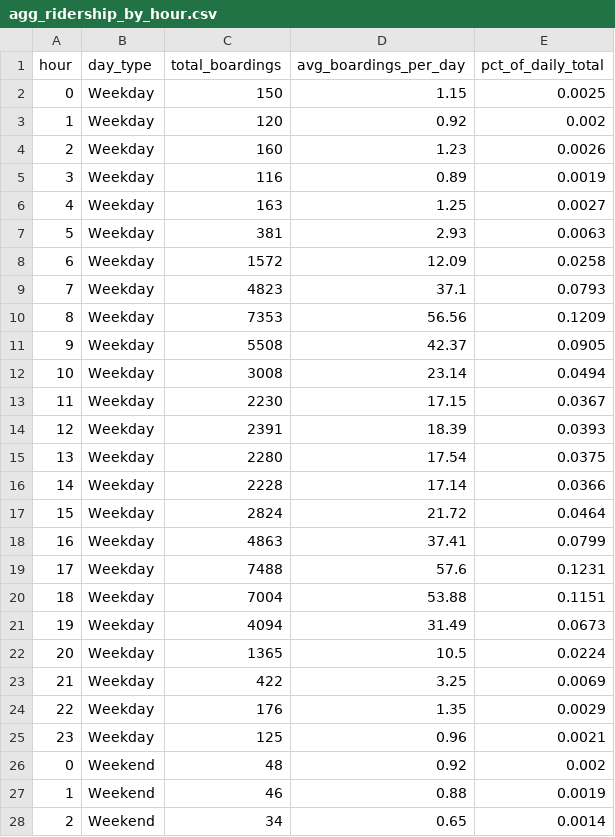
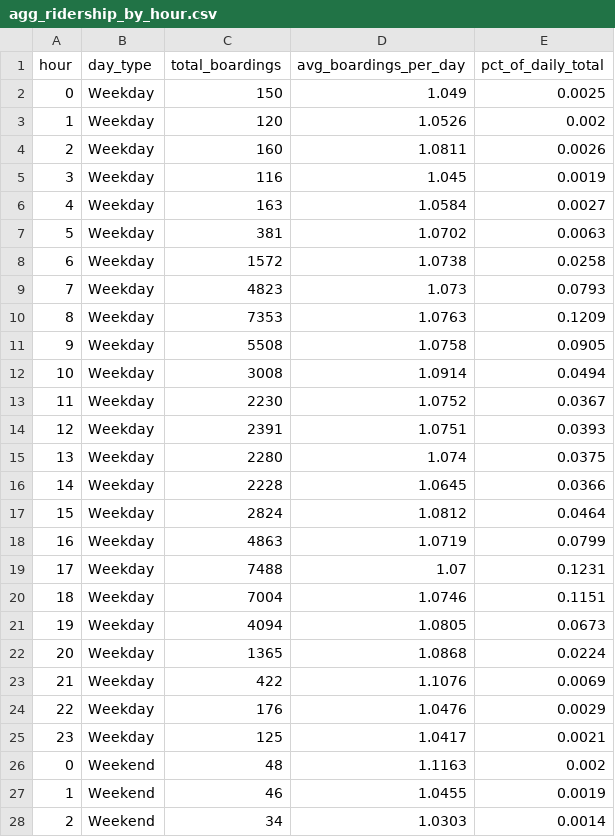
Before and after one commit to koki24f/data-analysis-bootcamp-capstone-project, a CSV file: data/processed/agg_ridership_by_hour.csv, drawn as a sheet; only a part is shown; the diff covers the shown part only.

```diff
--- a/data/processed/agg_ridership_by_hour.csv
+++ b/data/processed/agg_ridership_by_hour.csv
@@ -1,28 +1,28 @@
 hour,day_type,total_boardings,avg_boardings_per_day,pct_of_daily_total
-0,Weekday,150,1.15,0.0025
-1,Weekday,120,0.92,0.002
-2,Weekday,160,1.23,0.0026
-3,Weekday,116,0.89,0.0019
-4,Weekday,163,1.25,0.0027
-5,Weekday,381,2.93,0.0063
-6,Weekday,1572,12.09,0.0258
-7,Weekday,4823,37.1,0.0793
-8,Weekday,7353,56.56,0.1209
-9,Weekday,5508,42.37,0.0905
-10,Weekday,3008,23.14,0.0494
-11,Weekday,2230,17.15,0.0367
-12,Weekday,2391,18.39,0.0393
-13,Weekday,2280,17.54,0.0375
-14,Weekday,2228,17.14,0.0366
-15,Weekday,2824,21.72,0.0464
-16,Weekday,4863,37.41,0.0799
-17,Weekday,7488,57.6,0.1231
-18,Weekday,7004,53.88,0.1151
-19,Weekday,4094,31.49,0.0673
-20,Weekday,1365,10.5,0.0224
-21,Weekday,422,3.25,0.0069
-22,Weekday,176,1.35,0.0029
-23,Weekday,125,0.96,0.0021
-0,Weekend,48,0.92,0.002
-1,Weekend,46,0.88,0.0019
-2,Weekend,34,0.65,0.0014
+0,Weekday,150,1.049,0.0025
+1,Weekday,120,1.0526,0.002
+2,Weekday,160,1.0811,0.0026
+3,Weekday,116,1.045,0.0019
+4,Weekday,163,1.0584,0.0027
+5,Weekday,381,1.0702,0.0063
+6,Weekday,1572,1.0738,0.0258
+7,Weekday,4823,1.073,0.0793
+8,Weekday,7353,1.0763,0.1209
+9,Weekday,5508,1.0758,0.0905
+10,Weekday,3008,1.0914,0.0494
+11,Weekday,2230,1.0752,0.0367
+12,Weekday,2391,1.0751,0.0393
+13,Weekday,2280,1.074,0.0375
+14,Weekday,2228,1.0645,0.0366
+15,Weekday,2824,1.0812,0.0464
+16,Weekday,4863,1.0719,0.0799
+17,Weekday,7488,1.07,0.1231
+18,Weekday,7004,1.0746,0.1151
+19,Weekday,4094,1.0805,0.0673
+20,Weekday,1365,1.0868,0.0224
+21,Weekday,422,1.1076,0.0069
+22,Weekday,176,1.0476,0.0029
+23,Weekday,125,1.0417,0.0021
+0,Weekend,48,1.1163,0.002
+1,Weekend,46,1.0455,0.0019
+2,Weekend,34,1.0303,0.0014
```
Also changed, not shown: 21 edited cells elsewhere in this file, data/processed/agg_mode_summary.csv, data/processed/agg_ridership_by_month.csv, 38 other files.
